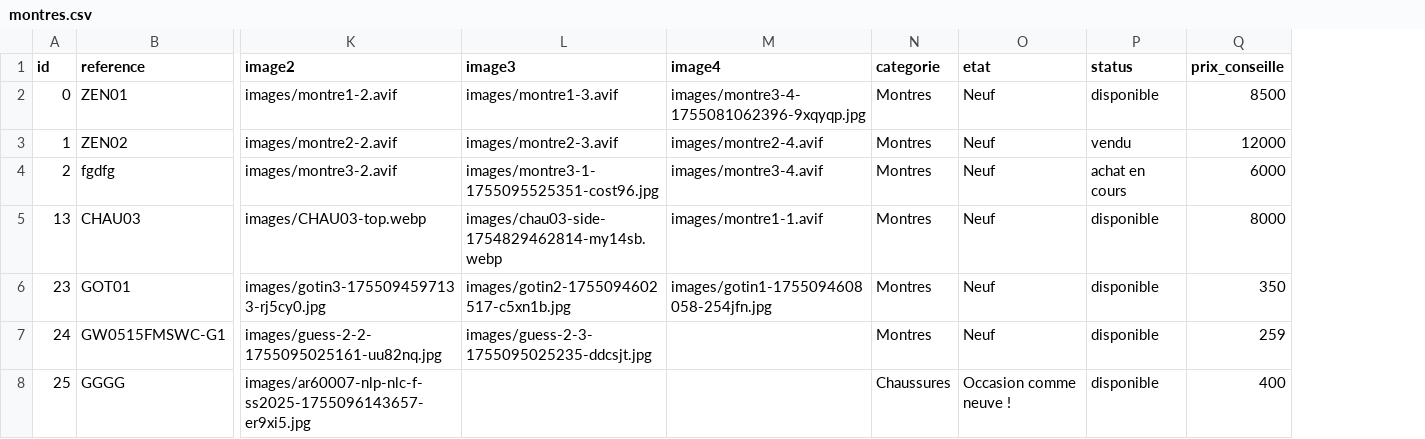
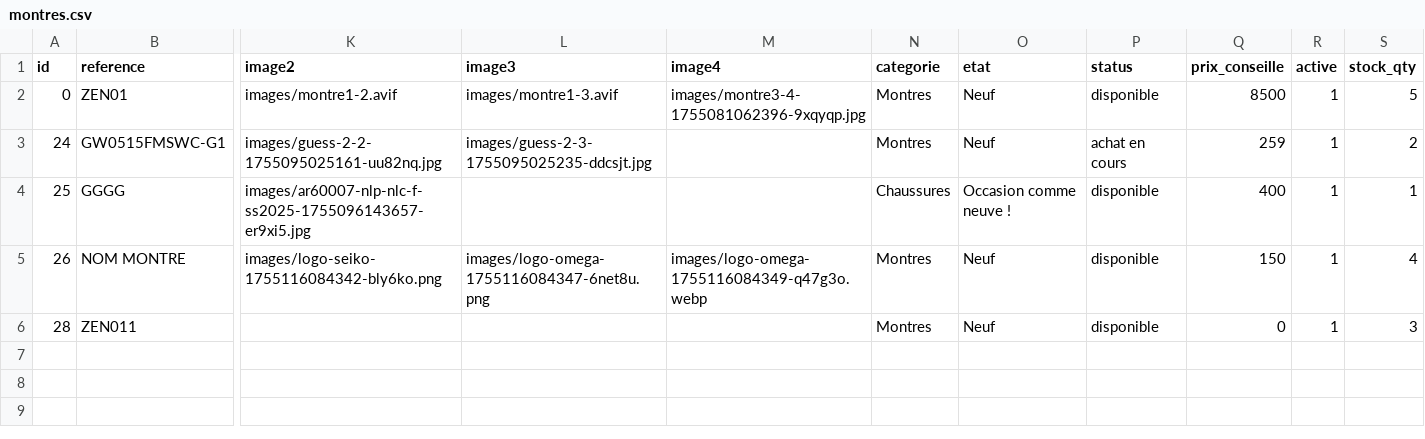
Before and after one commit to latelier22/gotin, a CSV file: data/montres.csv, drawn as a sheet; only a part is shown, gaps mark what is left out; removed rows and columns are numbered as before the commit, all else as after; rows hold the shown columns only; the diff names each change by its address in the sheet, - before the commit and + after, or states it on an @@ line.

Commit message:
gestion du stock debut edit / add ok
client
affiche vendu si stock <=0

affiche REF + ID + refernce

```diff
--- a/data/montres.csv
+++ b/data/montres.csv
+column R (active), rows 2-4: all 1
+column S (stock_qty), rows 2-4: 5 | 2 | 1
-row 3: 1 | ZEN02 | images/montre2-2.avif | images/montre2-3.avif | images/montre2-4.avif | Montres | Neuf | vendu | 12000
-row 4: 2 | fgdfg | images/montre3-2.avif | images/montre3-1-1755095525351-cost96.jpg | images/montre3-4.avif | Montres | Neuf | achat en cours | 6000
-row 5: 13 | CHAU03 | images/CHAU03-top.webp | images/chau03-side-1754829462814-my14sb.webp | images/montre1-1.avif | Montres | Neuf | disponible | 8000
-row 6: 23 | GOT01 | images/gotin3-1755094597133-rj5cy0.jpg | images/gotin2-1755094602517-c5xn1b.jpg | images/gotin1-1755094608058-254jfn.jpg | Montres | Neuf | disponible | 350
-P3 (status): disponible
+P3 (status): achat en cours
+row 5: 26 | NOM MONTRE | images/logo-seiko-1755116084342-bly6ko.png | images/logo-omega-1755116084347-6net8u.png | images/logo-omega-1755116084349-q47g3o.webp | Montres | Neuf | disponible | 150 | 1 | 4
+row 6: 28 | ZEN011 |  |  |  | Montres | Neuf | disponible | 0 | 1 | 3
```
Also changed, not shown: 45 other files.
